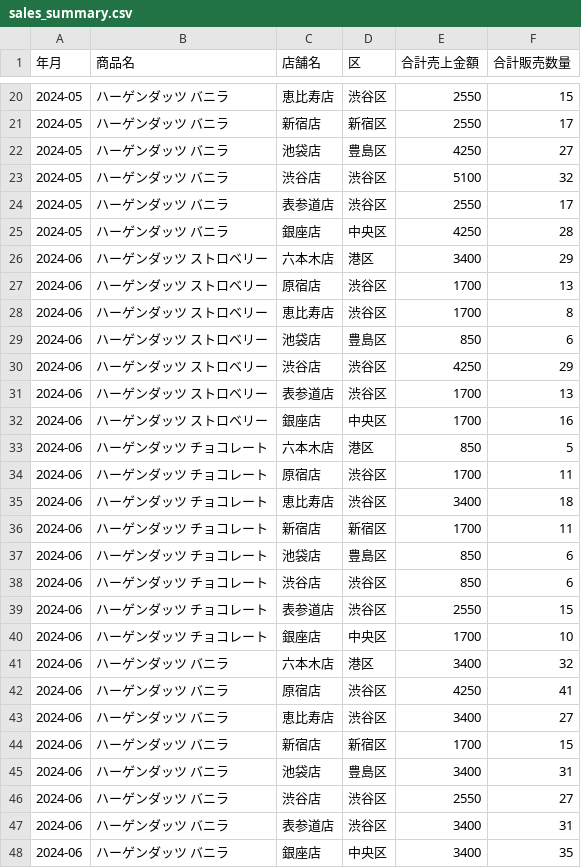
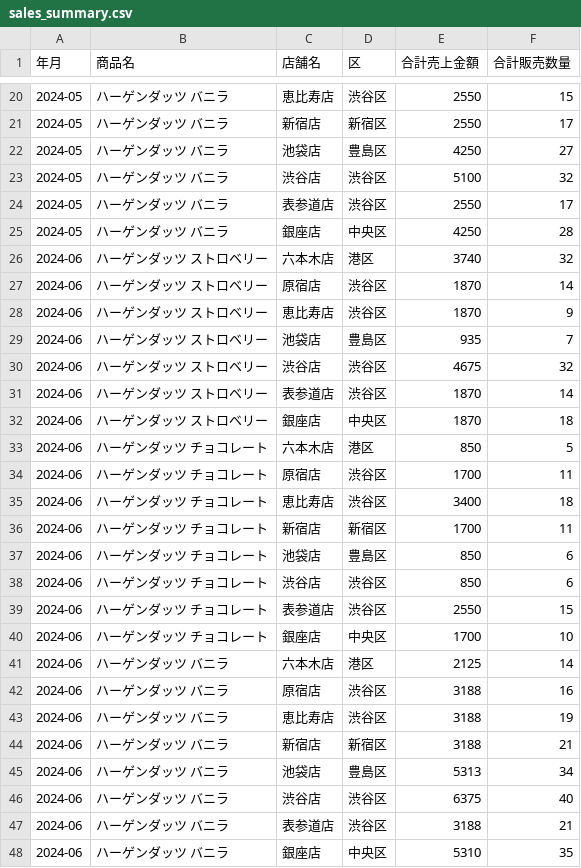
Before and after one commit to sheet00/haagen-dazs-hands-on-03, a CSV file: sales_report/sales_summary.csv, drawn as a sheet; only a part is shown, gaps mark what is left out.

```diff
--- a/sales_report/sales_summary.csv
+++ b/sales_report/sales_summary.csv
@@ -25,9 +25,9 @@
 2024-05,ハーゲンダッツ バニラ,銀座店,中央区,4250,28
-2024-06,ハーゲンダッツ ストロベリー,六本木店,港区,3400,29
-2024-06,ハーゲンダッツ ストロベリー,原宿店,渋谷区,1700,13
-2024-06,ハーゲンダッツ ストロベリー,恵比寿店,渋谷区,1700,8
-2024-06,ハーゲンダッツ ストロベリー,池袋店,豊島区,850,6
-2024-06,ハーゲンダッツ ストロベリー,渋谷店,渋谷区,4250,29
-2024-06,ハーゲンダッツ ストロベリー,表参道店,渋谷区,1700,13
-2024-06,ハーゲンダッツ ストロベリー,銀座店,中央区,1700,16
+2024-06,ハーゲンダッツ ストロベリー,六本木店,港区,3740,32
+2024-06,ハーゲンダッツ ストロベリー,原宿店,渋谷区,1870,14
+2024-06,ハーゲンダッツ ストロベリー,恵比寿店,渋谷区,1870,9
+2024-06,ハーゲンダッツ ストロベリー,池袋店,豊島区,935,7
+2024-06,ハーゲンダッツ ストロベリー,渋谷店,渋谷区,4675,32
+2024-06,ハーゲンダッツ ストロベリー,表参道店,渋谷区,1870,14
+2024-06,ハーゲンダッツ ストロベリー,銀座店,中央区,1870,18
 2024-06,ハーゲンダッツ チョコレート,六本木店,港区,850,5
@@ -40,9 +40,9 @@
 2024-06,ハーゲンダッツ チョコレート,銀座店,中央区,1700,10
-2024-06,ハーゲンダッツ バニラ,六本木店,港区,3400,32
-2024-06,ハーゲンダッツ バニラ,原宿店,渋谷区,4250,41
-2024-06,ハーゲンダッツ バニラ,恵比寿店,渋谷区,3400,27
-2024-06,ハーゲンダッツ バニラ,新宿店,新宿区,1700,15
-2024-06,ハーゲンダッツ バニラ,池袋店,豊島区,3400,31
-2024-06,ハーゲンダッツ バニラ,渋谷店,渋谷区,2550,27
-2024-06,ハーゲンダッツ バニラ,表参道店,渋谷区,3400,31
-2024-06,ハーゲンダッツ バニラ,銀座店,中央区,3400,35
+2024-06,ハーゲンダッツ バニラ,六本木店,港区,2125,14
+2024-06,ハーゲンダッツ バニラ,原宿店,渋谷区,3188,16
+2024-06,ハーゲンダッツ バニラ,恵比寿店,渋谷区,3188,19
+2024-06,ハーゲンダッツ バニラ,新宿店,新宿区,3188,21
+2024-06,ハーゲンダッツ バニラ,池袋店,豊島区,5313,34
+2024-06,ハーゲンダッツ バニラ,渋谷店,渋谷区,6375,40
+2024-06,ハーゲンダッツ バニラ,表参道店,渋谷区,3188,21
+2024-06,ハーゲンダッツ バニラ,銀座店,中央区,5310,35
```
Also changed, not shown: 18 other files.
